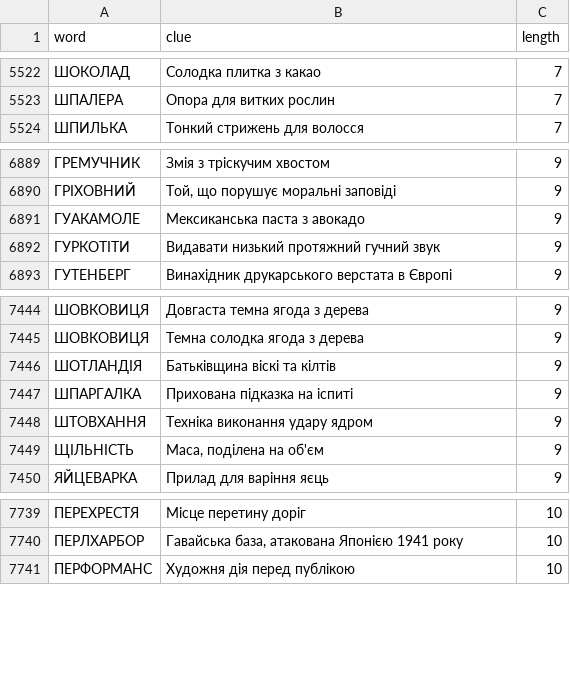
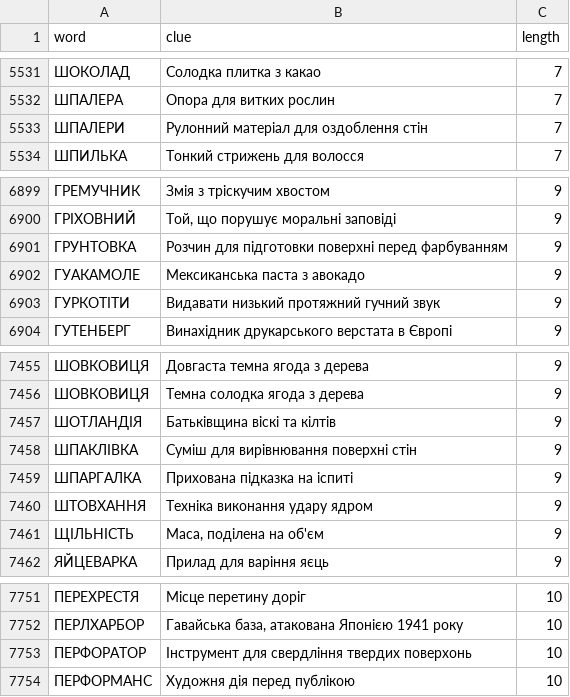
Before and after one commit to andreyrouk/scanword, a CSV file: data/dictionary.csv, drawn as a sheet; only a part is shown, gaps mark what is left out; the diff covers the shown part only.

```diff
--- a/data/dictionary.csv
+++ b/data/dictionary.csv
@@ -5523,2 +5532,3 @@ word,clue,length
 "ШПАЛЕРА","Опора для витких рослин",7
+"ШПАЛЕРИ","Рулонний матеріал для оздоблення стін",7
 "ШПИЛЬКА","Тонкий стрижень для волосся",7
@@ -6890,2 +6900,3 @@ word,clue,length
 "ГРІХОВНИЙ","Той, що порушує моральні заповіді",9
+"ГРУНТОВКА","Розчин для підготовки поверхні перед фарбуванням",9
 "ГУАКАМОЛЕ","Мексиканська паста з авокадо",9
@@ -7446,2 +7457,3 @@ word,clue,length
 "ШОТЛАНДІЯ","Батьківщина віскі та кілтів",9
+"ШПАКЛІВКА","Суміш для вирівнювання поверхні стін",9
 "ШПАРГАЛКА","Прихована підказка на іспиті",9
@@ -7740,2 +7752,3 @@ word,clue,length
 "ПЕРЛХАРБОР","Гавайська база, атакована Японією 1941 року",10
+"ПЕРФОРАТОР","Інструмент для свердління твердих поверхонь",10
 "ПЕРФОРМАНС","Художня дія перед публікою",10
```
Also changed, not shown: 11 added rows elsewhere in this file, 2 other files.
